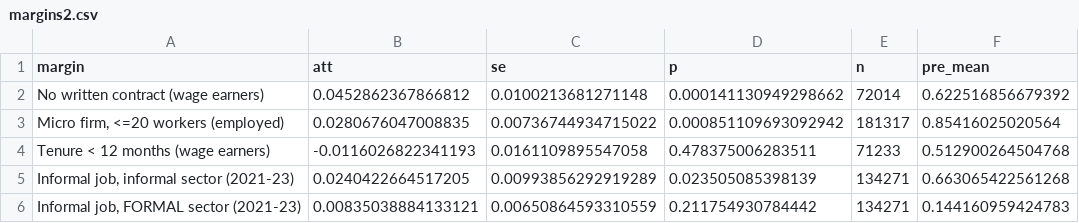
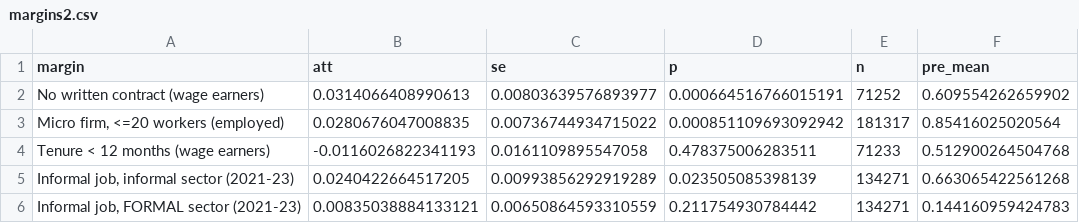
Before and after one commit to etorresram/minimum-wage-peru-education, a CSV file: output/margins2.csv, drawn as a sheet.

Commit message:
Verify quarterly design against the 2025 technical sheet; fix contract margin for the Feb-2021 reduced questionnaire
The 2025 ficha tecnica keeps quarterly national inference as an official level
and the same conglomerate-month rotation; the microdata confirm all 5,359
conglomerates appear every year 2021-2025 with same-quarter PSU overlap of 70
to 92 percent. The February-2021 reduced telephone questionnaire dropped the
contract item in fifteen regions (p511a missing for half of that month's wage
earners); those observations are now coded missing rather than uncontracted,
which lowers the no-written-contract margin from +4.5 to +3.1 points, still
highly significant. Appendix documents both survey changes.

```diff
--- a/output/margins2.csv
+++ b/output/margins2.csv
@@ -1,3 +1,3 @@
 margin,att,se,p,n,pre_mean
-No written contract (wage earners),0.0452862367866812,0.0100213681271148,0.000141130949298662,72014,0.622516856679392
+No written contract (wage earners),0.0314066408990613,0.00803639576893977,0.000664516766015191,71252,0.609554262659902
 "Micro firm, <=20 workers (employed)",0.0280676047008835,0.00736744934715022,0.000851109693092942,181317,0.85416025020564
```
Also changed, not shown: 11 other files.
